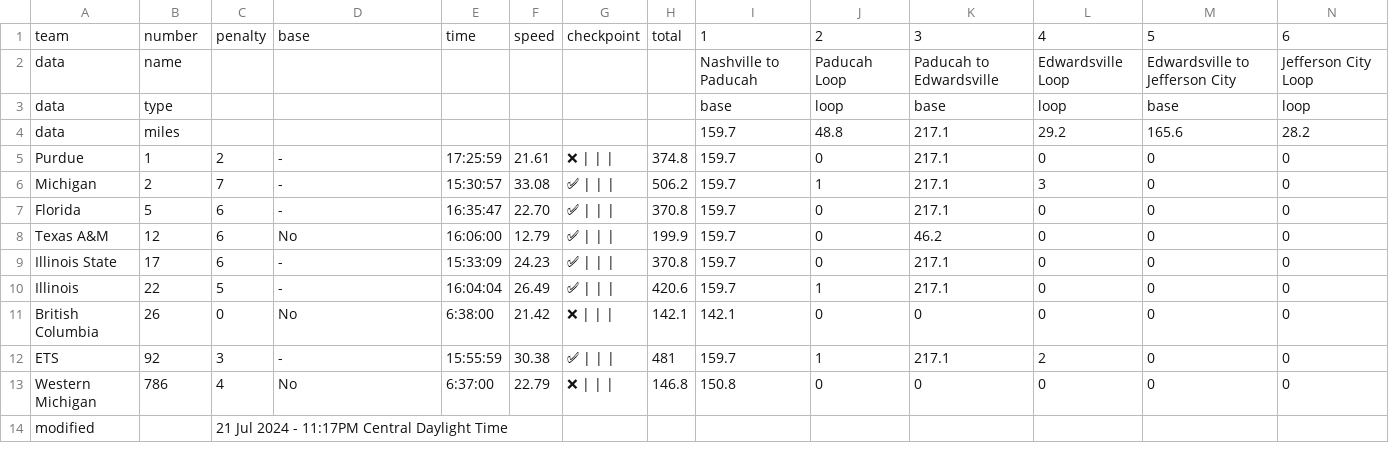
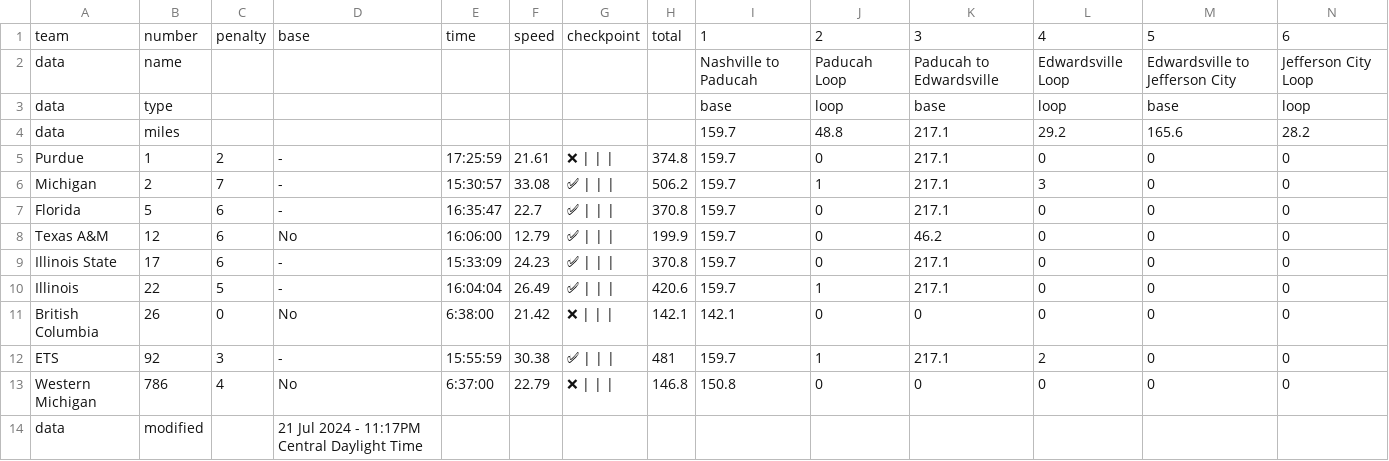
Before and after one commit to jtmullen/asc-fsgp-2024-results, a CSV file: _data/asc/overall/sov.csv, drawn as a sheet; only a part is shown; removed rows and columns are numbered as before the commit, all else as after; rows hold the shown columns only; the diff names each change by its address in the sheet, - before the commit and + after, or states it on an @@ line.

```diff
--- a/_data/asc/overall/sov.csv
+++ b/_data/asc/overall/sov.csv
-F7: 22.70
+F7: 22.7
-row 14: modified |  | 21 Jul 2024 - 11:17PM Central Daylight Time
+row 14: data | modified |  | 21 Jul 2024 - 11:17PM Central Daylight Time
```
Also changed, not shown: _data/asc/overall/mov.csv, 2 other files.
